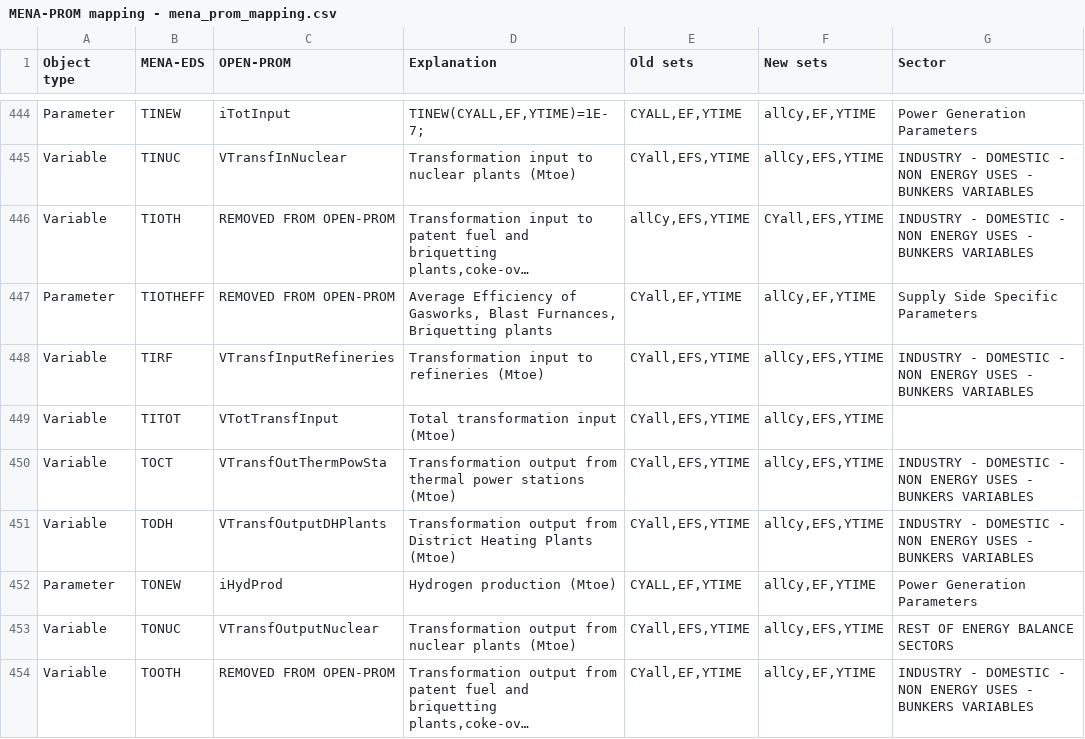
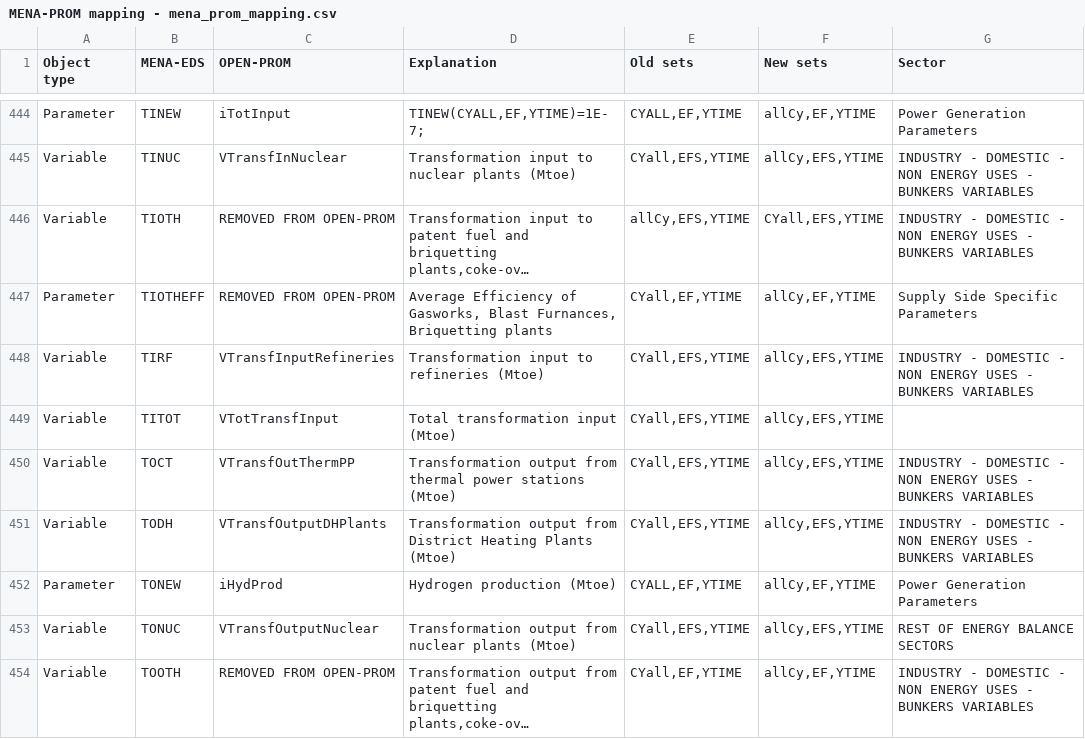
Before and after one commit to e3modelling/OPEN-PROM, a CSV file: MENA-PROM mapping - mena_prom_mapping.csv, drawn as a sheet; only a part is shown, gaps mark what is left out; long unchanged cells end in ….

Commit message:
activate QTransfOutThermPP QTotTransfInput QTotTransfOutput

```diff
--- a/MENA-PROM mapping - mena_prom_mapping.csv
+++ b/MENA-PROM mapping - mena_prom_mapping.csv
@@ -453,3 +453,3 @@ Variable,TIRF,VTransfInputRefineries,Transformation input to refineries (Mtoe),"
 Variable,TITOT,VTotTransfInput,Total transformation input (Mtoe),"CYall,EFS,YTIME","allCy,EFS,YTIME",
-Variable,TOCT,VTransfOutThermPowSta,Transformation output from thermal power stations (Mtoe),"CYall,EFS,YTIME","allCy,EFS,YTIME",INDUSTRY - DOMESTIC - NON ENERGY USES - BUNKERS VARIABLES
+Variable,TOCT,VTransfOutThermPP,Transformation output from thermal power stations (Mtoe),"CYall,EFS,YTIME","allCy,EFS,YTIME",INDUSTRY - DOMESTIC - NON ENERGY USES - BUNKERS VARIABLES
 Variable,TODH,VTransfOutputDHPlants,Transformation output from District Heating Plants (Mtoe),"CYall,EFS,YTIME","allCy,EFS,YTIME",INDUSTRY - DOMESTIC - NON ENERGY USES - BUNKERS VARIABLES
```
Also changed, not shown: 3 other files.
